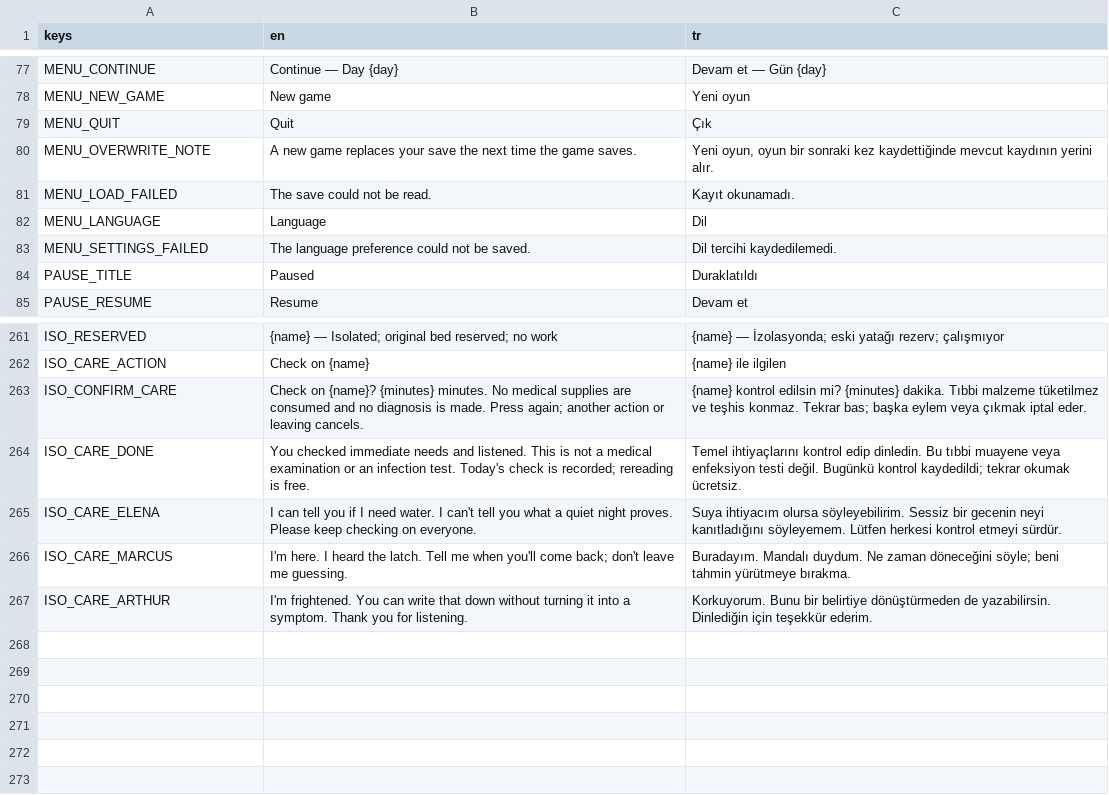
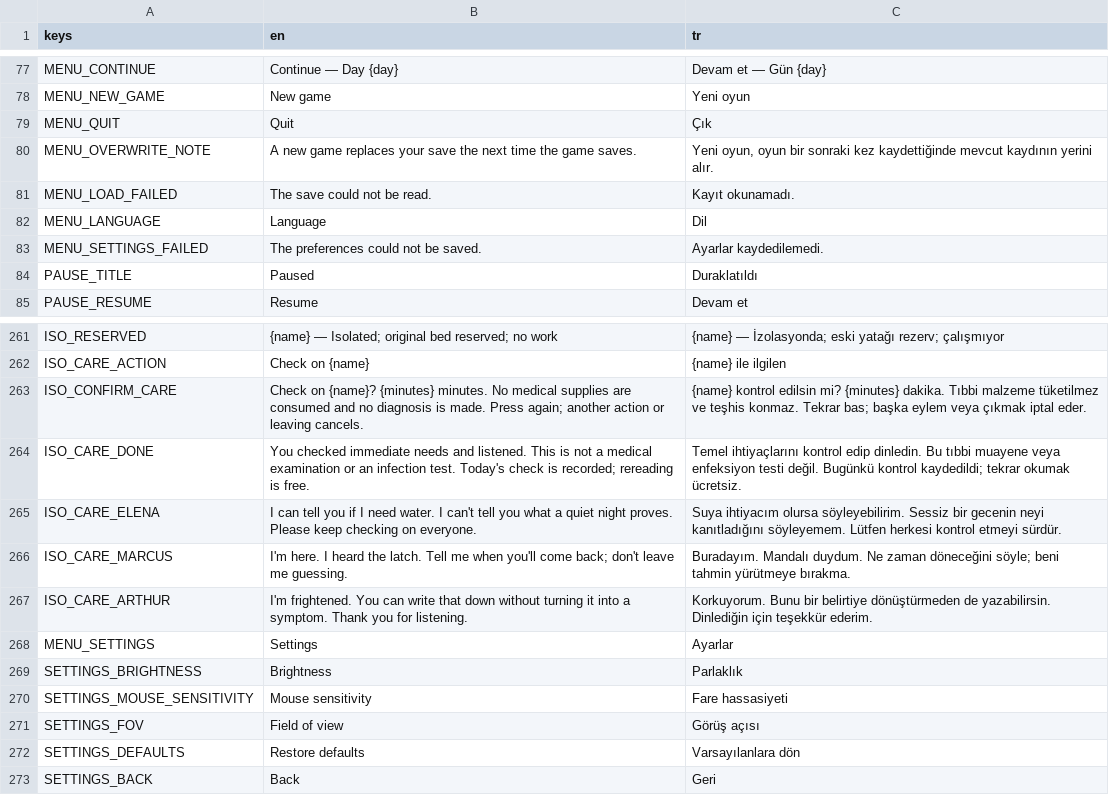
Before and after one commit to TheCaraman/SessizEv, a CSV file: localization/strings.csv, drawn as a sheet; only a part is shown, gaps mark what is left out.

Commit message:
Add persistent playtest settings for brightness, mouse sensitivity and field of view

```diff
--- a/localization/strings.csv
+++ b/localization/strings.csv
@@ -82,3 +82,3 @@ MENU_LOAD_FAILED,"The save could not be read.","Kayıt okunamadı."
 MENU_LANGUAGE,Language,Dil
-MENU_SETTINGS_FAILED,The language preference could not be saved.,Dil tercihi kaydedilemedi.
+MENU_SETTINGS_FAILED,The preferences could not be saved.,Ayarlar kaydedilemedi.
 PAUSE_TITLE,"Paused","Duraklatıldı"
@@ -267 +267,7 @@ ISO_CARE_MARCUS,"I'm here. I heard the latch. Tell me when you'll come back; don
 ISO_CARE_ARTHUR,"I'm frightened. You can write that down without turning it into a symptom. Thank you for listening.","Korkuyorum. Bunu bir belirtiye dönüştürmeden de yazabilirsin. Dinlediğin için teşekkür ederim."
+MENU_SETTINGS,"Settings","Ayarlar"
+SETTINGS_BRIGHTNESS,"Brightness","Parlaklık"
+SETTINGS_MOUSE_SENSITIVITY,"Mouse sensitivity","Fare hassasiyeti"
+SETTINGS_FOV,"Field of view","Görüş açısı"
+SETTINGS_DEFAULTS,"Restore defaults","Varsayılanlara dön"
+SETTINGS_BACK,"Back","Geri"
```
Also changed, not shown: 31 other files.
